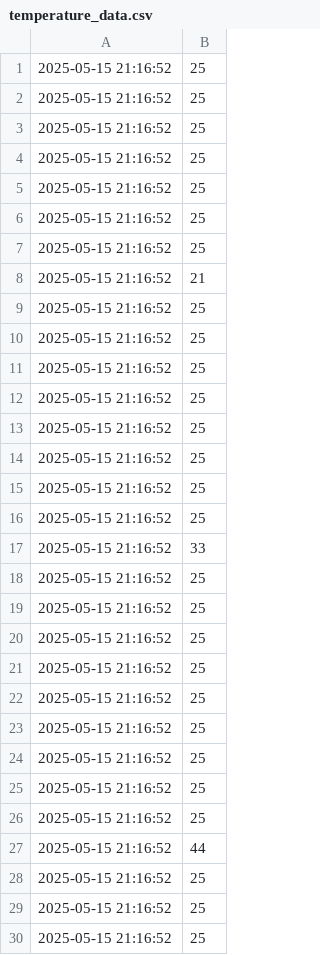
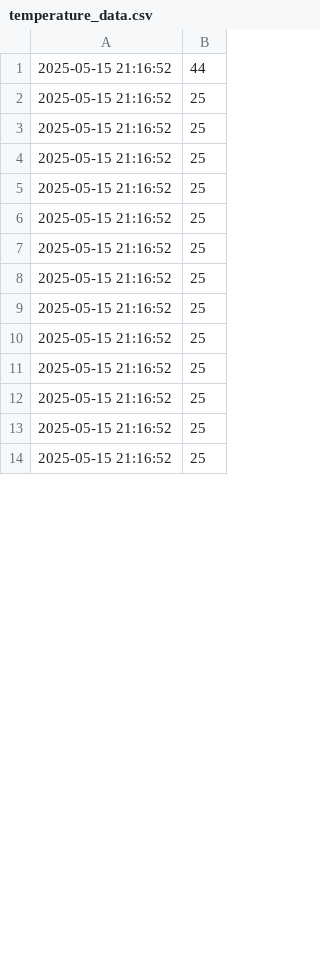
Before and after one commit to MrViet1502/IOT-Smart_Irrigation, a CSV file: Web/temperature_data.csv, drawn as a sheet; only a part is shown; the shorter side is filled out with more unchanged rows; removed rows and columns are numbered as before the commit, all else as after; the diff covers the shown part only; the diff names each change by its address in the sheet, - before the commit and + after, or states it on an @@ line.

```diff
--- a/Web/temperature_data.csv
+++ b/Web/temperature_data.csv
-row 1: 2025-05-15 21:16:52 | 25
-row 2: 2025-05-15 21:16:52 | 25
-row 3: 2025-05-15 21:16:52 | 25
-row 4: 2025-05-15 21:16:52 | 25
-row 5: 2025-05-15 21:16:52 | 25
-row 6: 2025-05-15 21:16:52 | 25
-row 7: 2025-05-15 21:16:52 | 25
-row 8: 2025-05-15 21:16:52 | 21
-row 9: 2025-05-15 21:16:52 | 25
-row 10: 2025-05-15 21:16:52 | 25
-row 11: 2025-05-15 21:16:52 | 25
-row 12: 2025-05-15 21:16:52 | 25
-row 13: 2025-05-15 21:16:52 | 25
-row 14: 2025-05-15 21:16:52 | 25
-row 15: 2025-05-15 21:16:52 | 25
-row 16: 2025-05-15 21:16:52 | 25
-row 17: 2025-05-15 21:16:52 | 33
-row 18: 2025-05-15 21:16:52 | 25
-row 19: 2025-05-15 21:16:52 | 25
-row 20: 2025-05-15 21:16:52 | 25
-row 21: 2025-05-15 21:16:52 | 25
-row 22: 2025-05-15 21:16:52 | 25
-row 23: 2025-05-15 21:16:52 | 25
-row 24: 2025-05-15 21:16:52 | 25
-row 25: 2025-05-15 21:16:52 | 25
-row 26: 2025-05-15 21:16:52 | 25
```
Also changed, not shown: 26 added rows elsewhere in this file, Web/gas_data.csv, Web/humidity_data.csv, 2 other files.
